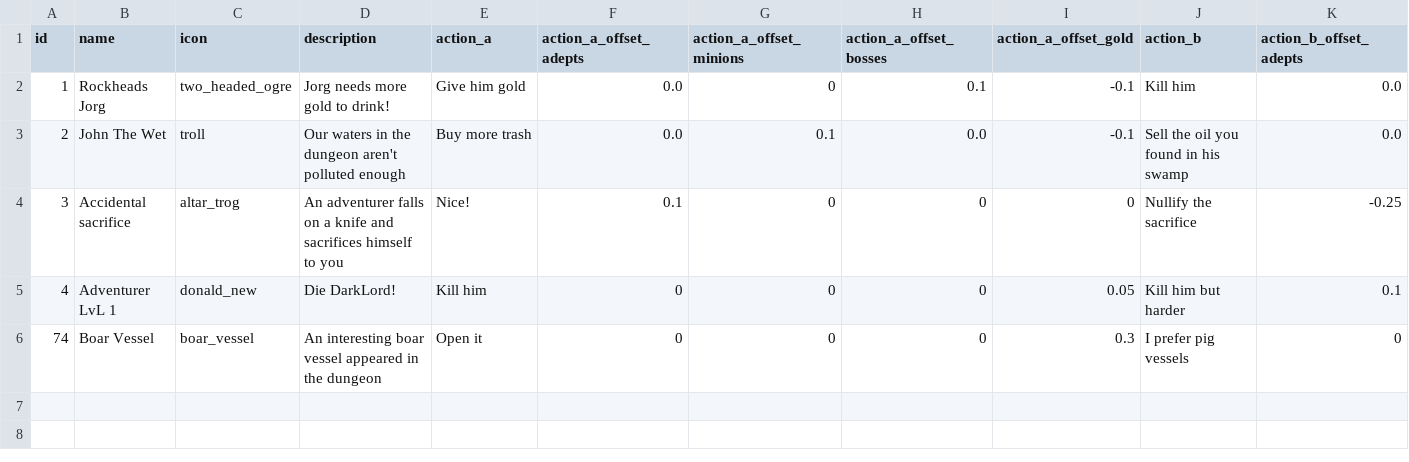
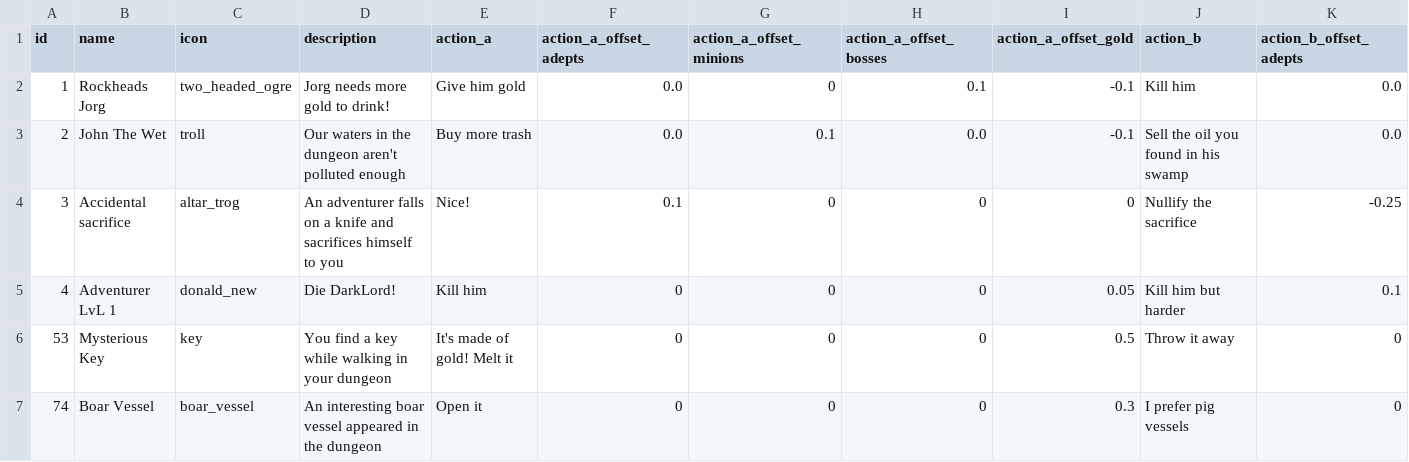
Before and after one commit to DiasporaGames/Dungeon-Legacy-Events, a CSV file: basic_events.csv, drawn as a sheet; only a part is shown; rows hold the shown columns only; the diff names each change by its address in the sheet, - before the commit and + after, or states it on an @@ line.

Commit message:
Update basic_events.csv

```diff
--- a/basic_events.csv
+++ b/basic_events.csv
+row 6: 53 | Mysterious Key | key | You find a key while walking in your dungeon | It's made of gold! Melt it | 0 | 0 | 0 | 0.5 | Throw it away | 0
```
